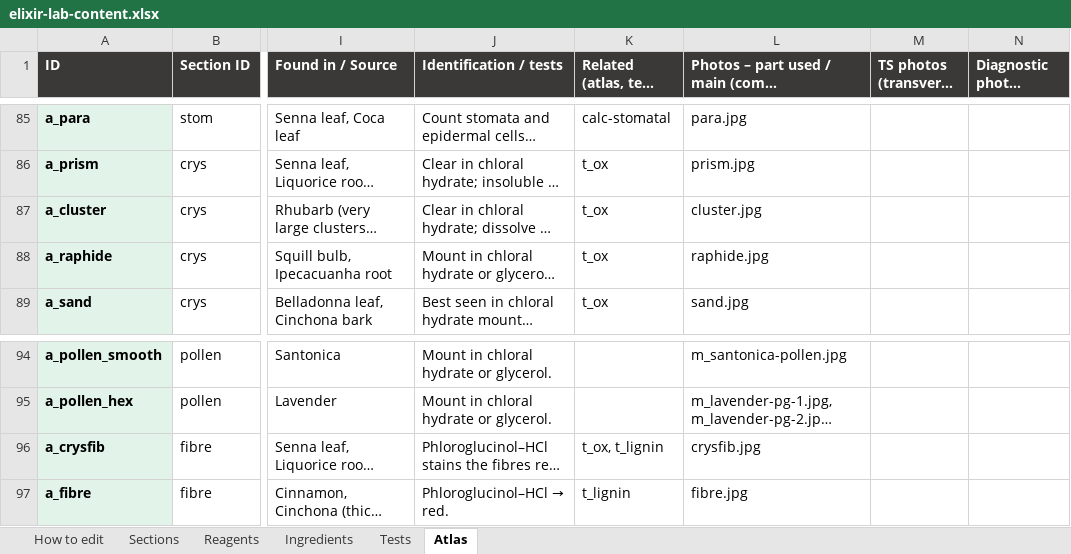
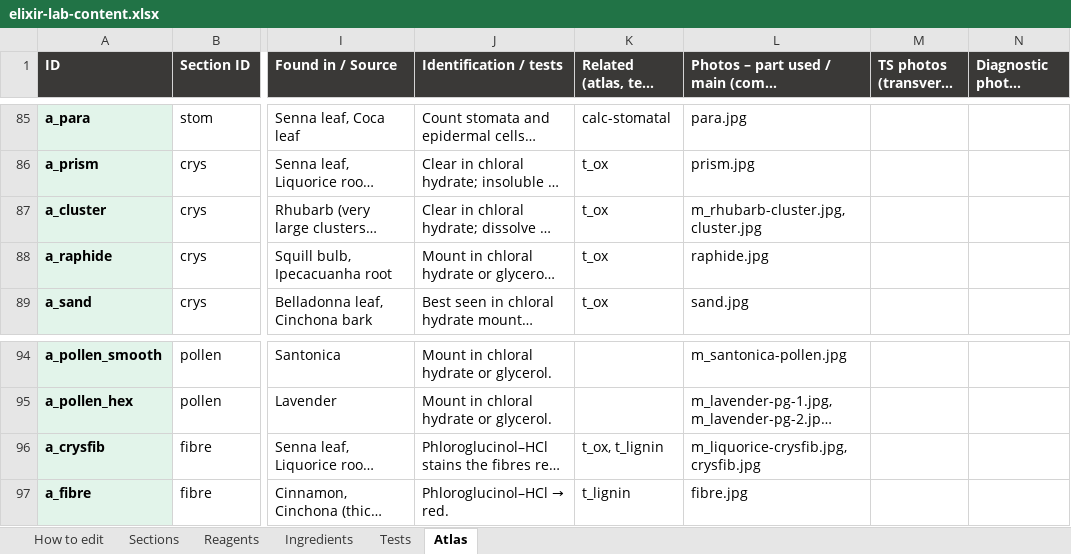
Before and after one commit to Dr-M-Sallam/elixir-lab, an Excel workbook: elixir-lab-content.xlsx, sheet Atlas, drawn as a sheet; only a part is shown, gaps mark what is left out; long unchanged cells end in …; values as stored, in another font and other column widths than the file's, no borders; the diff covers the shown part only; the diff names each change by its address in the sheet, - before the commit and + after, or states it on an @@ line.

```diff
--- a/elixir-lab-content.xlsx (sheet Atlas)
+++ b/elixir-lab-content.xlsx (sheet Atlas)
-L87: cluster.jpg
+L87: m_rhubarb-cluster.jpg, cluster.jpg
-L96: crysfib.jpg
+L96: m_liquorice-crysfib.jpg, crysfib.jpg
```
Also changed, not shown: 12 edited cells elsewhere in this sheet, 18 other files.
